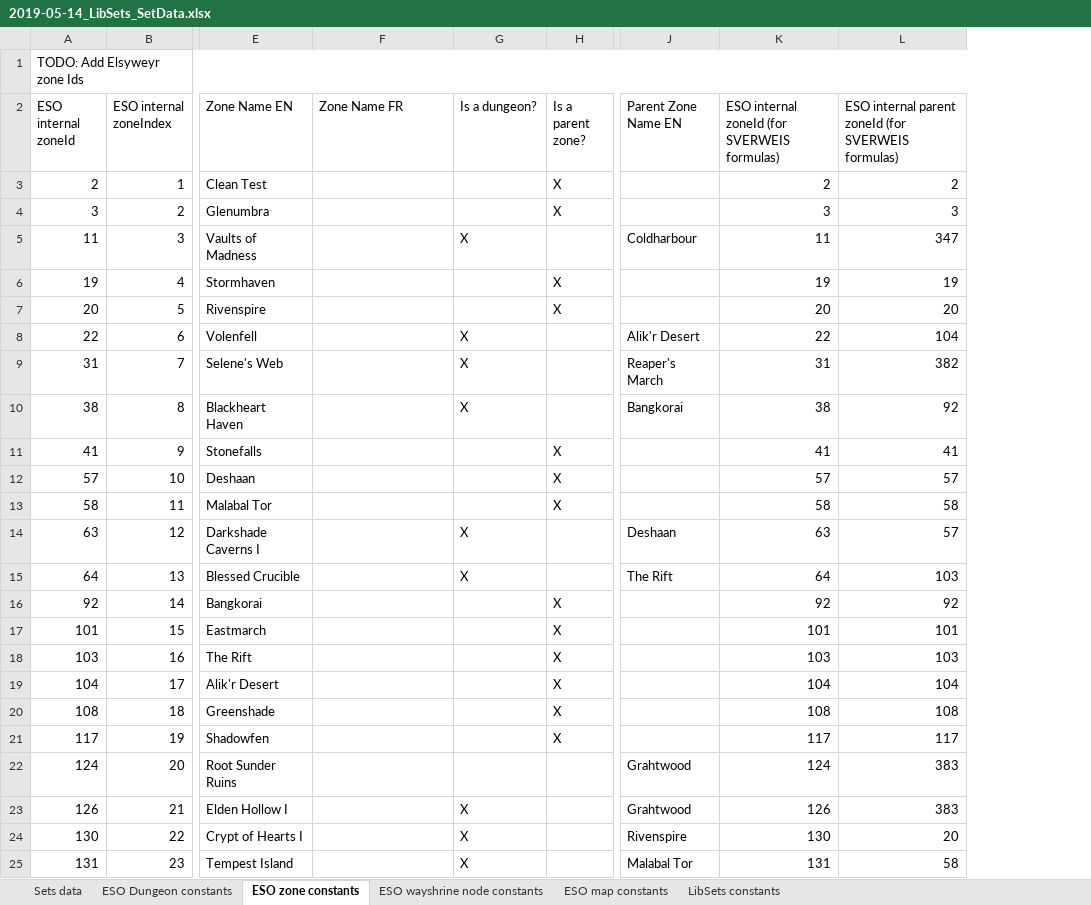
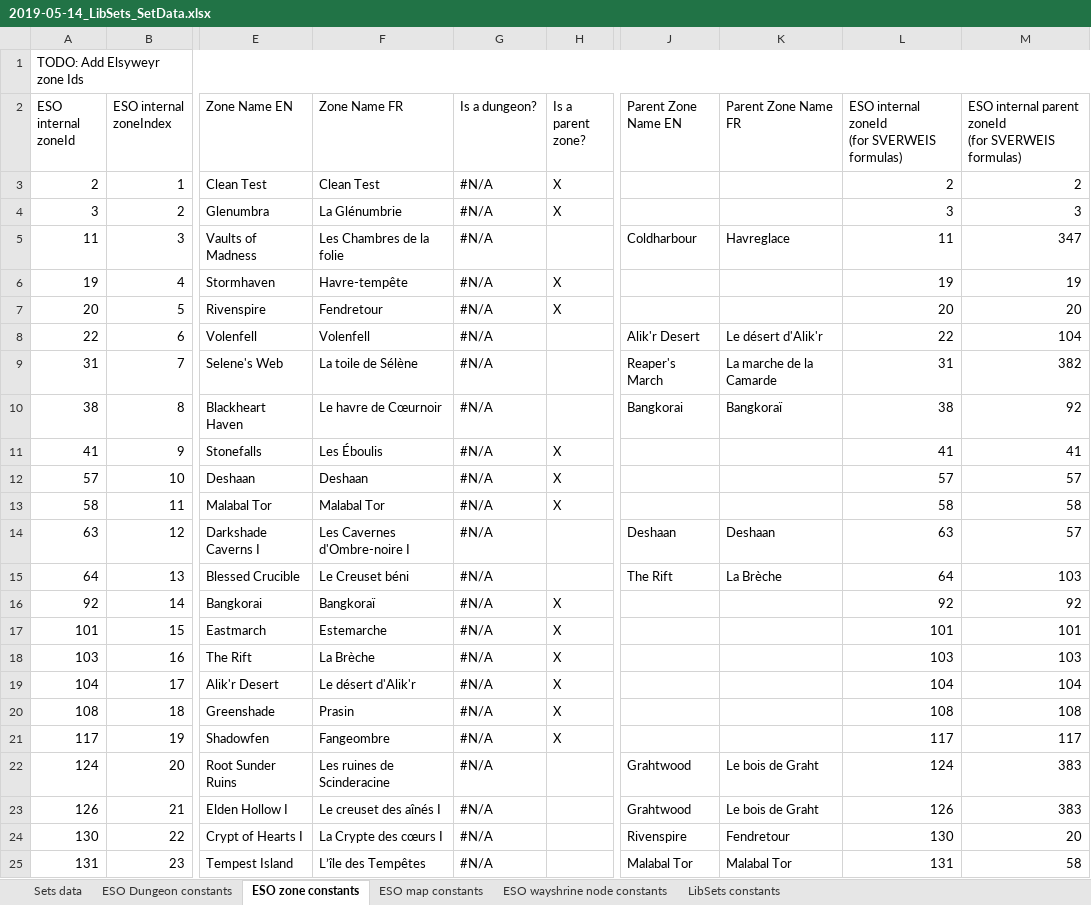
Before and after one commit to Baertram/LibSets, an Excel workbook: LibSets/2019-05-14_LibSets_SetData.xlsx, sheet ESO zone constants, drawn as a sheet; only a part is shown, gaps mark what is left out; values as stored, in another font and other column widths than the file's, no cell formats; addresses are those after the commit; ↵ is a line break in a cell; the diff covers the shown part only; the diff names each change by its address in the sheet, - before the commit and + after, or states it on an @@ line.

Commit message:
Updated excel
Updated excel and colored (value in the () is a predefined Excel color format)
-columns with formulas orange/gray (calculation)
-Columns without formula but ESO ingame IDs/indices green (good)
-Columns without formulas white (standard)
-Lua generated code columns orange (neutral)

```diff
--- a/LibSets/2019-05-14_LibSets_SetData.xlsx (sheet ESO zone constants)
+++ b/LibSets/2019-05-14_LibSets_SetData.xlsx (sheet ESO zone constants)
@@ sheet tab order changed: Sets data | ESO Dungeon constants | ESO zone constants | ESO map constants | ESO wayshrine node constants | LibSets constants @@
+column K (Parent Zone Name FR), rows 5-25: Havreglace |  |  | Le désert d'Alik'r | La marche de la Camarde | Bangkoraï |  |  |  | Deshaan | La Brèche |  |  |  |  |  |  | Le bois de Graht | Le bois de Graht | Fendretour | Malabal Tor
-L2: ESO internal zoneId (for SVERWEIS formulas)
+L2: ESO internal ↵ zoneId ↵ (for SVERWEIS ↵ formulas)
-M2: …SVERWEIS formulas)
+M2: …SVERWEIS formulas)
-F3 (Zone Name FR): (empty)
+F3 (Zone Name FR): Clean Test
-G3:G4 (Is a dungeon?): (empty)
+G3:G4 (Is a dungeon?): #N/A
-F4 (Zone Name FR): (empty)
+F4 (Zone Name FR): La Glénumbrie
-F5 (Zone Name FR): (empty)
+F5 (Zone Name FR): Les Chambres de la folie
-G5 (Is a dungeon?): X
+G5 (Is a dungeon?): #N/A
-F6 (Zone Name FR): (empty)
+F6 (Zone Name FR): Havre-tempête
-G6:G7 (Is a dungeon?): (empty)
+G6:G7 (Is a dungeon?): #N/A
-F7 (Zone Name FR): (empty)
+F7 (Zone Name FR): Fendretour
-F8 (Zone Name FR): (empty)
+F8 (Zone Name FR): Volenfell
-G8:G10 (Is a dungeon?): X
+G8:G10 (Is a dungeon?): #N/A
-F9 (Zone Name FR): (empty)
+F9 (Zone Name FR): La toile de Sélène
-F10 (Zone Name FR): (empty)
+F10 (Zone Name FR): Le havre de Cœurnoir
-F11 (Zone Name FR): (empty)
+F11 (Zone Name FR): Les Éboulis
-G11:G13 (Is a dungeon?): (empty)
+G11:G13 (Is a dungeon?): #N/A
-F12 (Zone Name FR): (empty)
+F12 (Zone Name FR): Deshaan
-F13 (Zone Name FR): (empty)
+F13 (Zone Name FR): Malabal Tor
-F14 (Zone Name FR): (empty)
+F14 (Zone Name FR): Les Cavernes d'Ombre-noire I
-G14:G15 (Is a dungeon?): X
+G14:G15 (Is a dungeon?): #N/A
-F15 (Zone Name FR): (empty)
+F15 (Zone Name FR): Le Creuset béni
-F16 (Zone Name FR): (empty)
+F16 (Zone Name FR): Bangkoraï
-G16:G22 (Is a dungeon?): (empty)
+G16:G22 (Is a dungeon?): #N/A
-F17 (Zone Name FR): (empty)
+F17 (Zone Name FR): Estemarche
-F18 (Zone Name FR): (empty)
+F18 (Zone Name FR): La Brèche
-F19 (Zone Name FR): (empty)
+F19 (Zone Name FR): Le désert d'Alik'r
-F20 (Zone Name FR): (empty)
+F20 (Zone Name FR): Prasin
-F21 (Zone Name FR): (empty)
+F21 (Zone Name FR): Fangeombre
-F22 (Zone Name FR): (empty)
+F22 (Zone Name FR): Les ruines de Scinderacine
-F23 (Zone Name FR): (empty)
+F23 (Zone Name FR): Le creuset des aînés I
-G23:G25 (Is a dungeon?): X
+G23:G25 (Is a dungeon?): #N/A
-F24 (Zone Name FR): (empty)
+F24 (Zone Name FR): La Crypte des cœurs I
-F25 (Zone Name FR): (empty)
+F25 (Zone Name FR): L’île des Tempêtes
```
Also changed, not shown: 1386 edited cells elsewhere in this sheet, sheet Sets data, sheet ESO wayshrine node constants, sheet ESO Dungeon constants, sheet ESO map constants, cell formats, formulas that keep their value, hidden cells.
